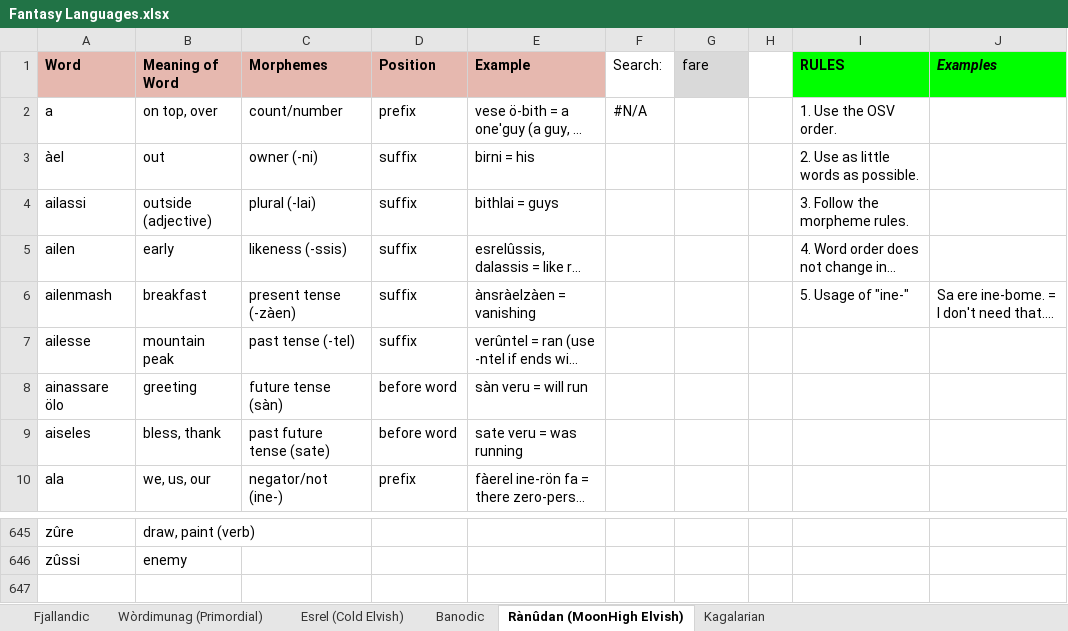
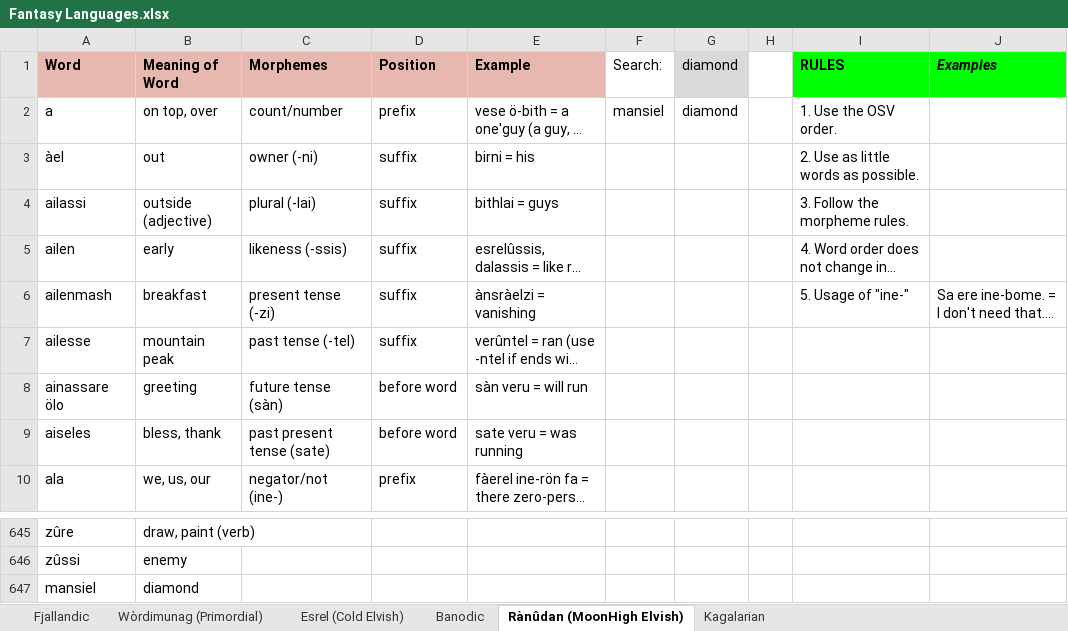
Before and after one commit to Oneo64/Auldworlde, an Excel workbook: Literature/Languages/Fantasy Languages.xlsx, sheet Rànûdan (MoonHigh Elvish), drawn as a sheet; only a part is shown, gaps mark what is left out; long unchanged cells end in …; values as stored, in another font and other column widths than the file's, no borders; charts and pictures not drawn; the diff names each change by its address in the sheet, - before the commit and + after, or states it on an @@ line.

```diff
--- a/Literature/Languages/Fantasy Languages.xlsx (sheet Rànûdan (MoonHigh Elvish))
+++ b/Literature/Languages/Fantasy Languages.xlsx (sheet Rànûdan (MoonHigh Elvish))
-G1: fare
+G1: diamond
-F2 (Search:): #N/A
+F2 (Search:): mansiel
-G2 (diamond): (empty)
+G2 (diamond): diamond
-C6 (Morphemes): present tense (-zàen)
+C6 (Morphemes): present tense (-zi)
-E6 (Example): ànsràelzàen = vanishing
+E6 (Example): ànsràelzi = vanishing
-C9 (Morphemes): past future tense (sate)
+C9 (Morphemes): past present tense (sate)
+row 647: mansiel | diamond
```
Also changed, not shown: sheet Fjallandic.
